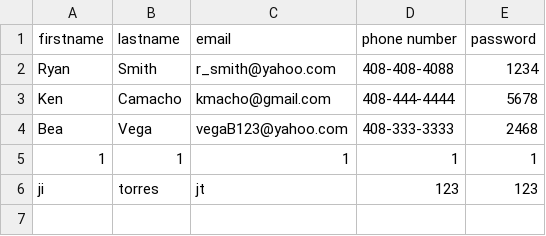
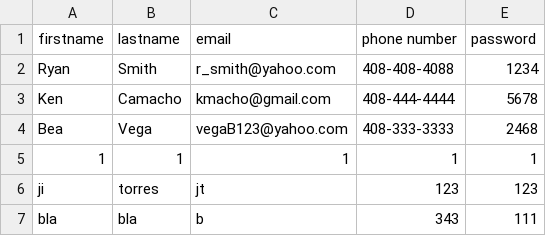
Before and after one commit to JHT-Gitt/CtrlDeliSandwich, a CSV file: src/main/resources/customer.csv, drawn as a sheet.

```diff
--- a/src/main/resources/customer.csv
+++ b/src/main/resources/customer.csv
@@ -6 +6,2 @@ Bea|Vega|vegaB123@yahoo.com|408-333-3333|2468
 ji|torres|jt|123|123
+bla|bla|b|343|111
```
Also changed, not shown: 3 other files.
